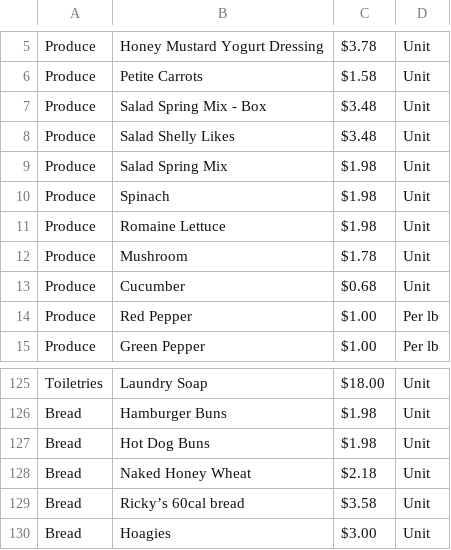
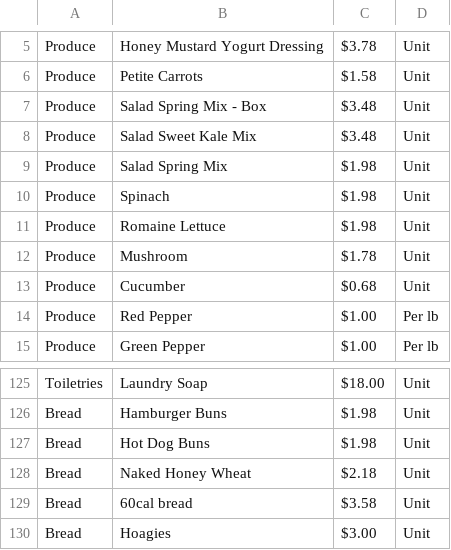
Before and after one commit to kompseye/shopper, a CSV file: products.csv, drawn as a sheet; only a part is shown, gaps mark what is left out.

```diff
--- a/products.csv
+++ b/products.csv
@@ -7,3 +7,3 @@ Produce,Petite Carrots,$1.58,Unit
 Produce,Salad Spring Mix - Box,$3.48,Unit
-Produce,Salad Shelly Likes,$3.48,Unit
+Produce,Salad Sweet Kale Mix,$3.48,Unit
 Produce,Salad Spring Mix,$1.98,Unit
@@ -128,3 +128,3 @@ Bread,Hot Dog Buns,$1.98,Unit
 Bread,Naked Honey Wheat,$2.18,Unit
-Bread,Ricky’s 60cal bread,$3.58,Unit
+Bread,60cal bread,$3.58,Unit
 Bread,Hoagies,$3.00,Unit
```
Also changed, not shown: 7 other files.
